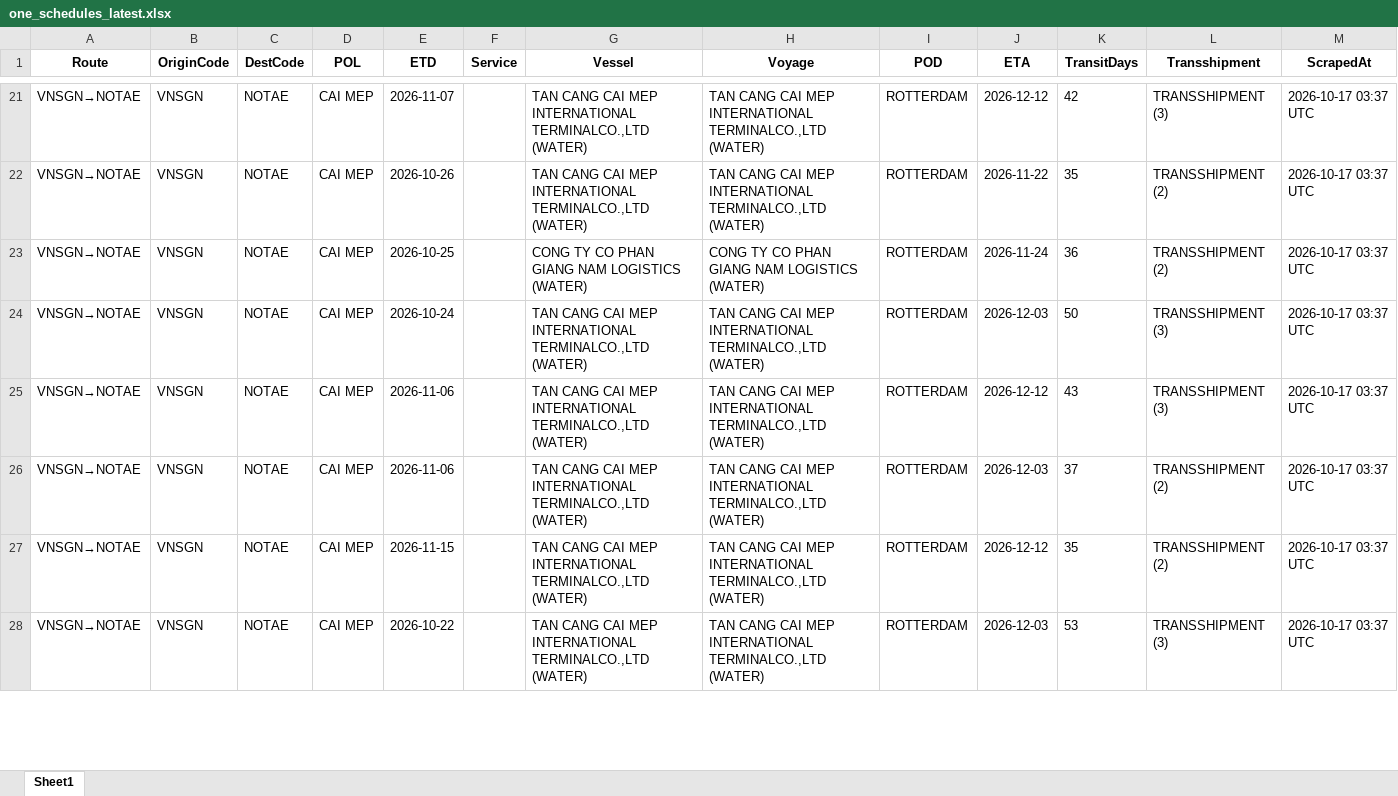
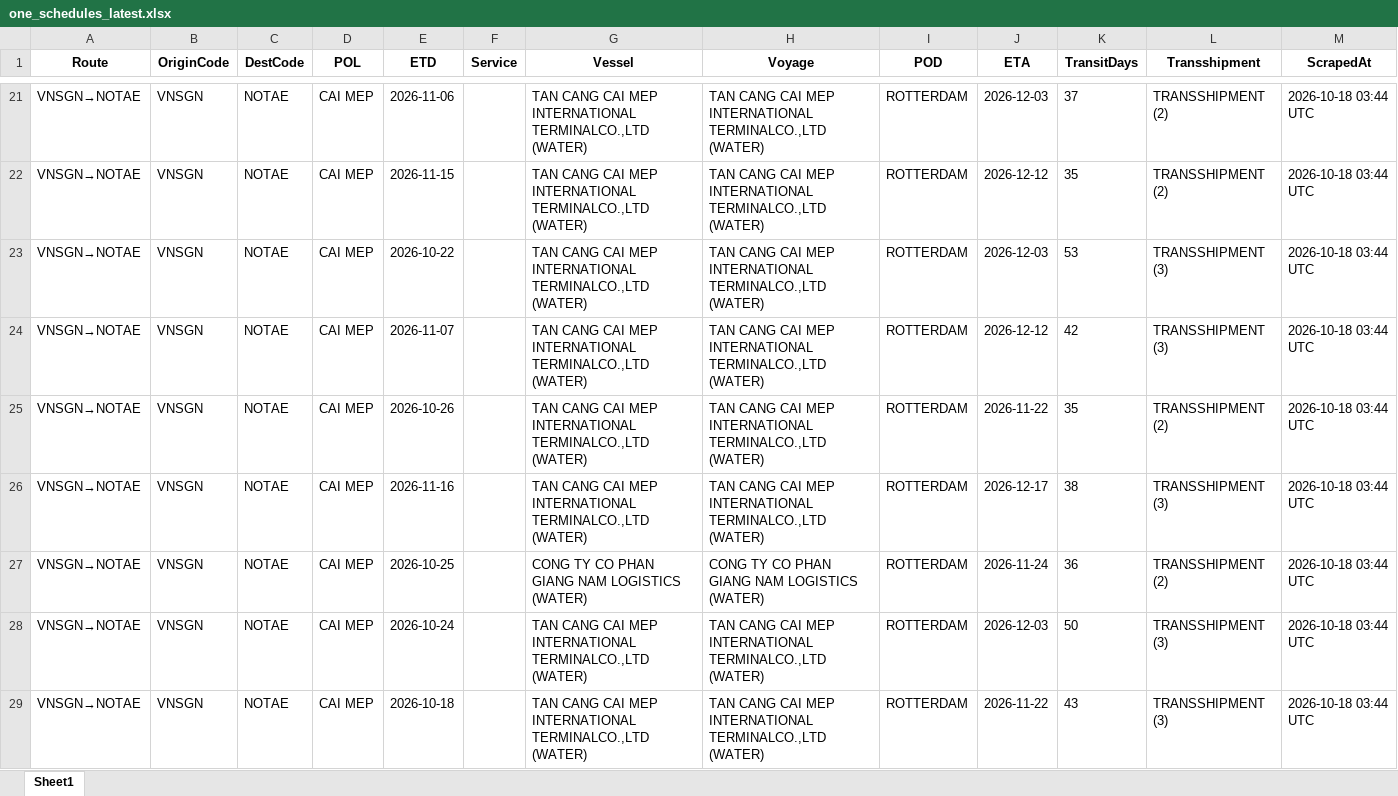
Before and after one commit to Arthur202608/esl-schedule-fetcher, an Excel workbook: output/one_schedules_latest.xlsx, sheet Sheet1, drawn as a sheet; only a part is shown, gaps mark what is left out; values as stored, in another font and other column widths than the file's, no borders; addresses are those after the commit; the diff covers the shown part only; the diff names each change by its address in the sheet, - before the commit and + after, or states it on an @@ line.

```diff
--- a/output/one_schedules_latest.xlsx (sheet Sheet1)
+++ b/output/one_schedules_latest.xlsx (sheet Sheet1)
-E21 (ETD): 2026-11-07
+E21 (ETD): 2026-11-06
-J21 (ETA): 2026-12-12
+J21 (ETA): 2026-12-03
-K21 (TransitDays): 42
+K21 (TransitDays): 37
-L21 (Transshipment): TRANSSHIPMENT (3)
+L21 (Transshipment): TRANSSHIPMENT (2)
-M21:M26 (ScrapedAt): 2026-10-17 03:37 UTC
+M21:M26 (ScrapedAt): 2026-10-18 03:44 UTC
-E22 (ETD): 2026-10-26
+E22 (ETD): 2026-11-15
-J22 (ETA): 2026-11-22
+J22 (ETA): 2026-12-12
-E23 (ETD): 2026-10-25
+E23 (ETD): 2026-10-22
-G23 (Vessel): CONG TY CO PHAN GIANG NAM LOGISTICS (WATER)
+G23 (Vessel): TAN CANG CAI MEP INTERNATIONAL TERMINALCO.,LTD (WATER)
-H23 (Voyage): CONG TY CO PHAN GIANG NAM LOGISTICS (WATER)
+H23 (Voyage): TAN CANG CAI MEP INTERNATIONAL TERMINALCO.,LTD (WATER)
-J23 (ETA): 2026-11-24
+J23 (ETA): 2026-12-03
-K23 (TransitDays): 36
+K23 (TransitDays): 53
-L23 (Transshipment): TRANSSHIPMENT (2)
+L23 (Transshipment): TRANSSHIPMENT (3)
-E24 (ETD): 2026-10-24
+E24 (ETD): 2026-11-07
-J24 (ETA): 2026-12-03
+J24 (ETA): 2026-12-12
-K24 (TransitDays): 50
+K24 (TransitDays): 42
-E25 (ETD): 2026-11-06
+E25 (ETD): 2026-10-26
-J25 (ETA): 2026-12-12
+J25 (ETA): 2026-11-22
-K25 (TransitDays): 43
+K25 (TransitDays): 35
-L25 (Transshipment): TRANSSHIPMENT (3)
+L25 (Transshipment): TRANSSHIPMENT (2)
-E26 (ETD): 2026-11-06
+E26 (ETD): 2026-11-16
-J26 (ETA): 2026-12-03
+J26 (ETA): 2026-12-17
-K26 (TransitDays): 37
+K26 (TransitDays): 38
-L26 (Transshipment): TRANSSHIPMENT (2)
+L26 (Transshipment): TRANSSHIPMENT (3)
+row 27: VNSGN→NOTAE | VNSGN | NOTAE | CAI MEP | 2026-10-25 |  | CONG TY CO PHAN GIANG NAM LOGISTICS (WATER) | CONG TY CO PHAN GIANG NAM LOGISTICS (WATER) | ROTTERDAM | 2026-11-24 | 36 | TRANSSHIPMENT (2) | 2026-10-18 03:44 UTC
-E28 (ETD): 2026-11-15
+E28 (ETD): 2026-10-24
-J28 (ETA): 2026-12-12
+J28 (ETA): 2026-12-03
-K28 (TransitDays): 35
+K28 (TransitDays): 50
-L28 (Transshipment): TRANSSHIPMENT (2)
+L28 (Transshipment): TRANSSHIPMENT (3)
-M28:M29 (ScrapedAt): 2026-10-17 03:37 UTC
+M28:M29 (ScrapedAt): 2026-10-18 03:44 UTC
-E29 (ETD): 2026-10-22
+E29 (ETD): 2026-10-18
-J29 (ETA): 2026-12-03
+J29 (ETA): 2026-11-22
-K29 (TransitDays): 53
+K29 (TransitDays): 43
```
Also changed, not shown: 2 added rows, 3 removed rows and 139 edited cells elsewhere in this sheet, output/esl_schedules_latest.xlsx, 2 other files.
